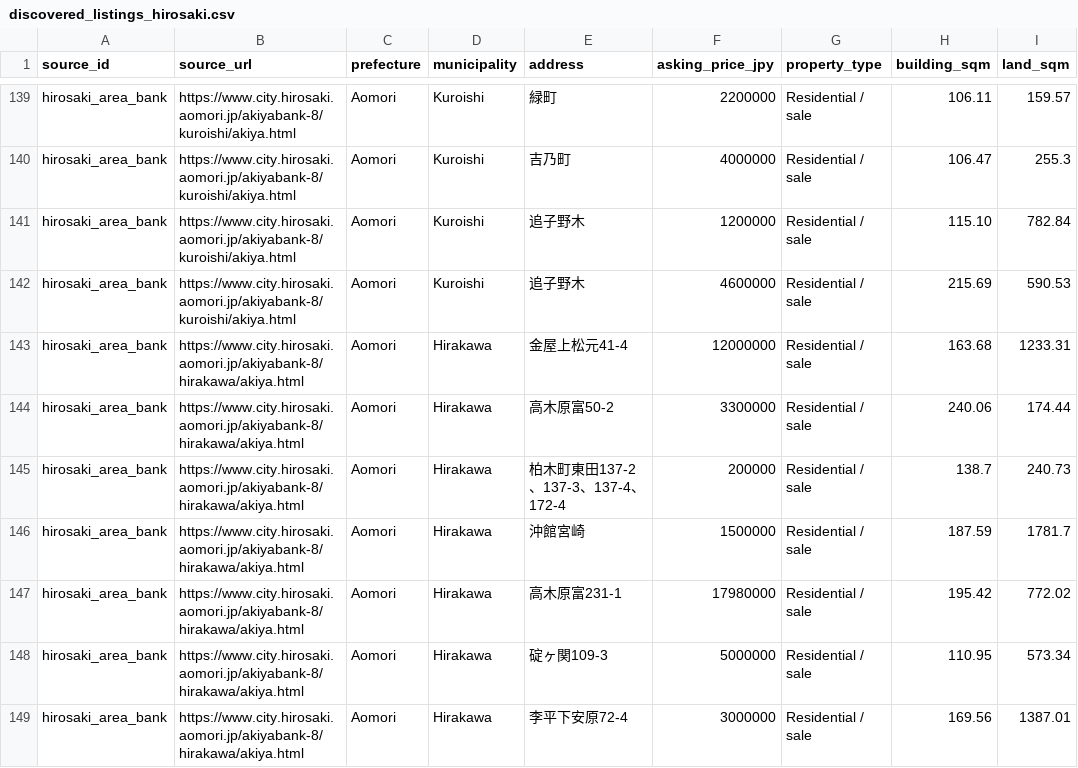
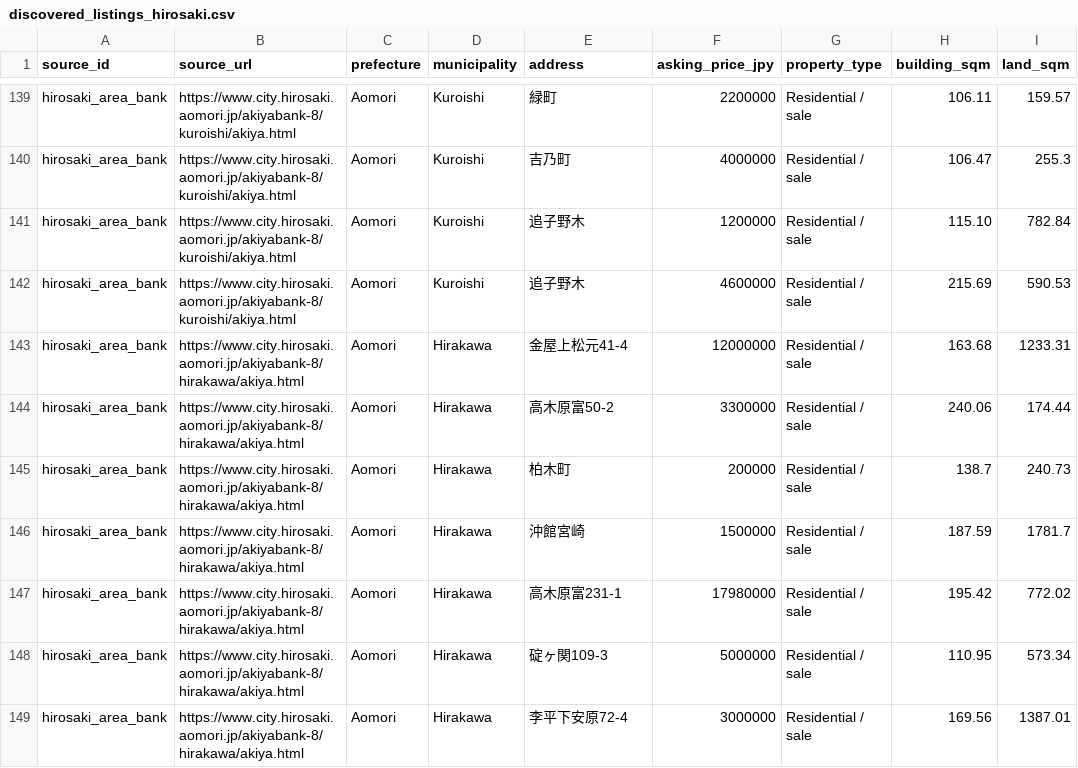
Before and after one commit to reokobayashi0620/tohoku-lodging-sales-ai, a CSV file: akiya_content_engine/data/discovered_listings_hirosaki.csv, drawn as a sheet; only a part is shown, gaps mark what is left out; the diff names each change by its address in the sheet, - before the commit and + after, or states it on an @@ line.

```diff
--- a/akiya_content_engine/data/discovered_listings_hirosaki.csv
+++ b/akiya_content_engine/data/discovered_listings_hirosaki.csv
-E145 (address): 柏木町東田137-2、137-3、137-4、172-4
+E145 (address): 柏木町
```
Also changed, not shown: akiya_content_engine/data/discovered_listings.csv, akiya_content_engine/data/discovered_listings_kurihara.csv, 3 other files.
